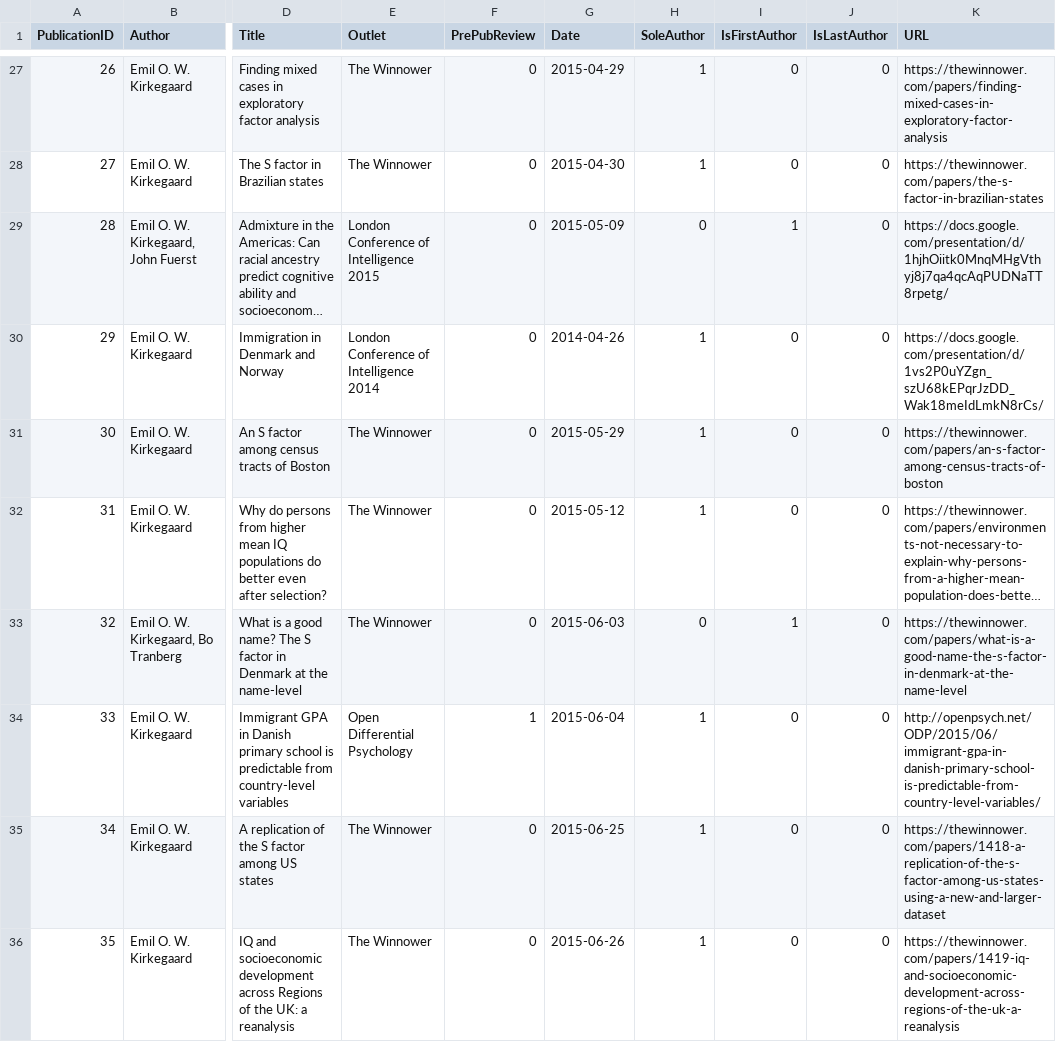
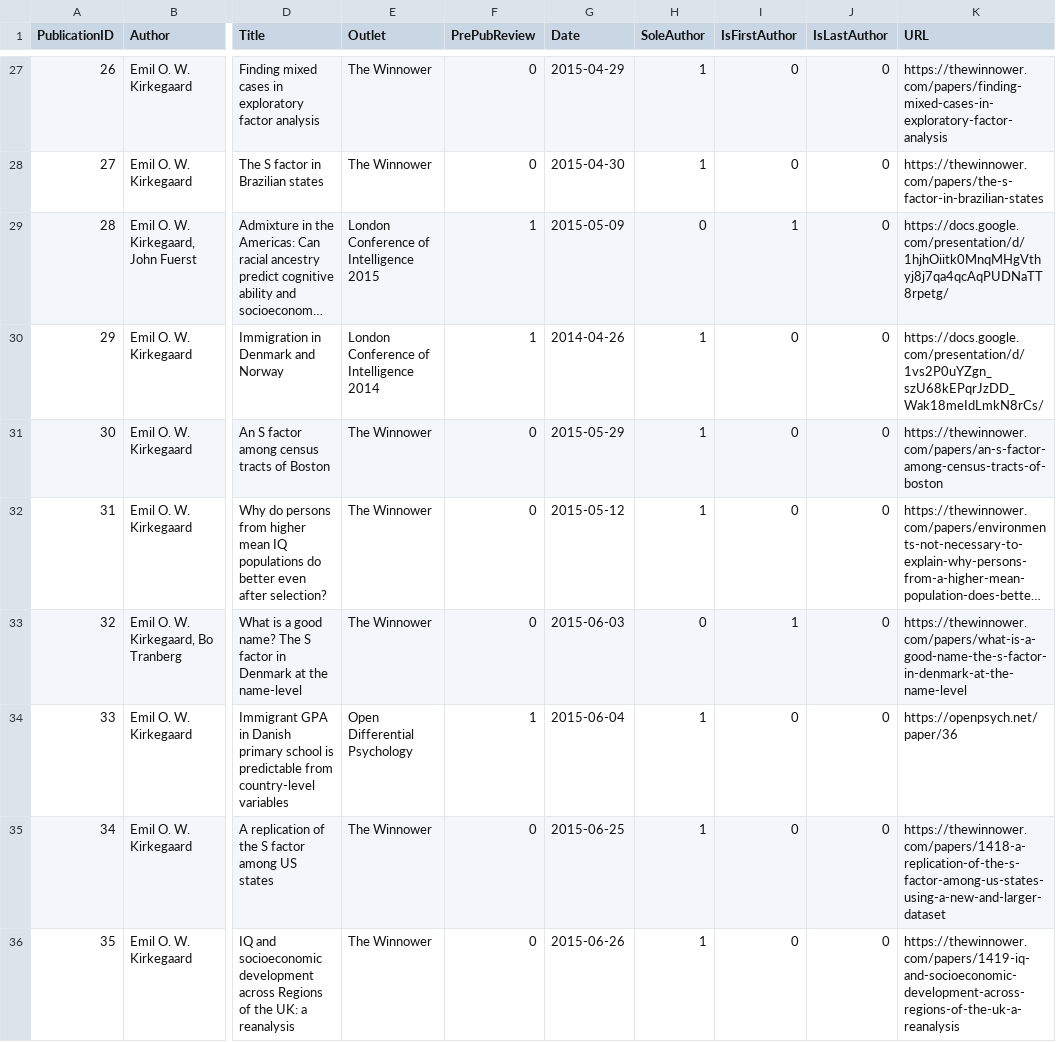
Before and after one commit to Deleetdk/emilkirkegaard_dk, a CSV file: publications.csv, drawn as a sheet; only a part is shown, gaps mark what is left out; long unchanged cells end in …; the diff covers the shown part only; the diff names each change by its address in the sheet, - before the commit and + after, or states it on an @@ line.

```diff
--- a/publications.csv
+++ b/publications.csv
-F29:F30 (PrePubReview): 0
+F29:F30 (PrePubReview): 1
-K34 (URL): http://openpsych.net/ODP/2015/06/immigrant-gpa-in-danish-primary-school-is-predictable-from-country-level-variables/
+K34 (URL): https://openpsych.net/paper/36
```
Also changed, not shown: 10 added rows and 18 edited cells elsewhere in this file.
